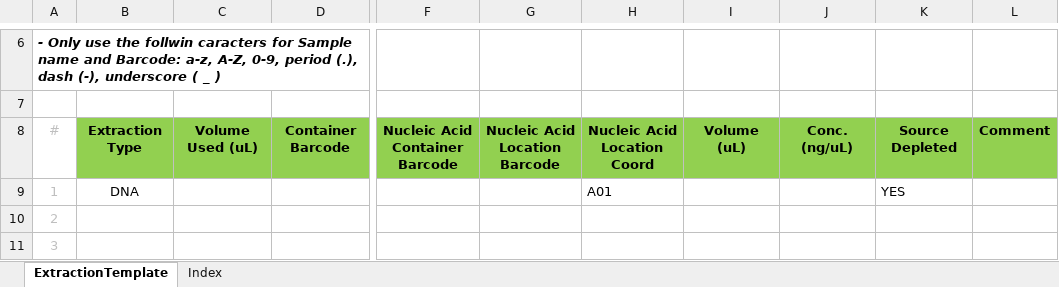
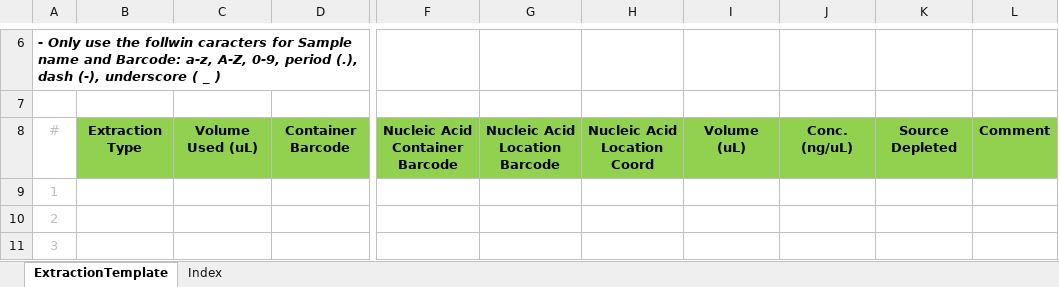
Before and after one commit to c3g/freezeman, an Excel workbook: fms_core/static/submission_templates/Extraction_v0.4.xlsx, sheet ExtractionTemplate, drawn as a sheet; only a part is shown, gaps mark what is left out; values as stored, in another font and other column widths than the file's, no borders; the diff names each change by its address in the sheet, - before the commit and + after, or states it on an @@ line.

```diff
--- a/fms_core/static/submission_templates/Extraction_v0.4.xlsx (sheet ExtractionTemplate)
+++ b/fms_core/static/submission_templates/Extraction_v0.4.xlsx (sheet ExtractionTemplate)
-B9: DNA
+B9: (empty)
-H9: A01
+H9: (empty)
-K9: YES
+K9: (empty)
```
Also changed, not shown: fms_core/static/submission_templates/Sample_submission_v0.5.xlsx.
